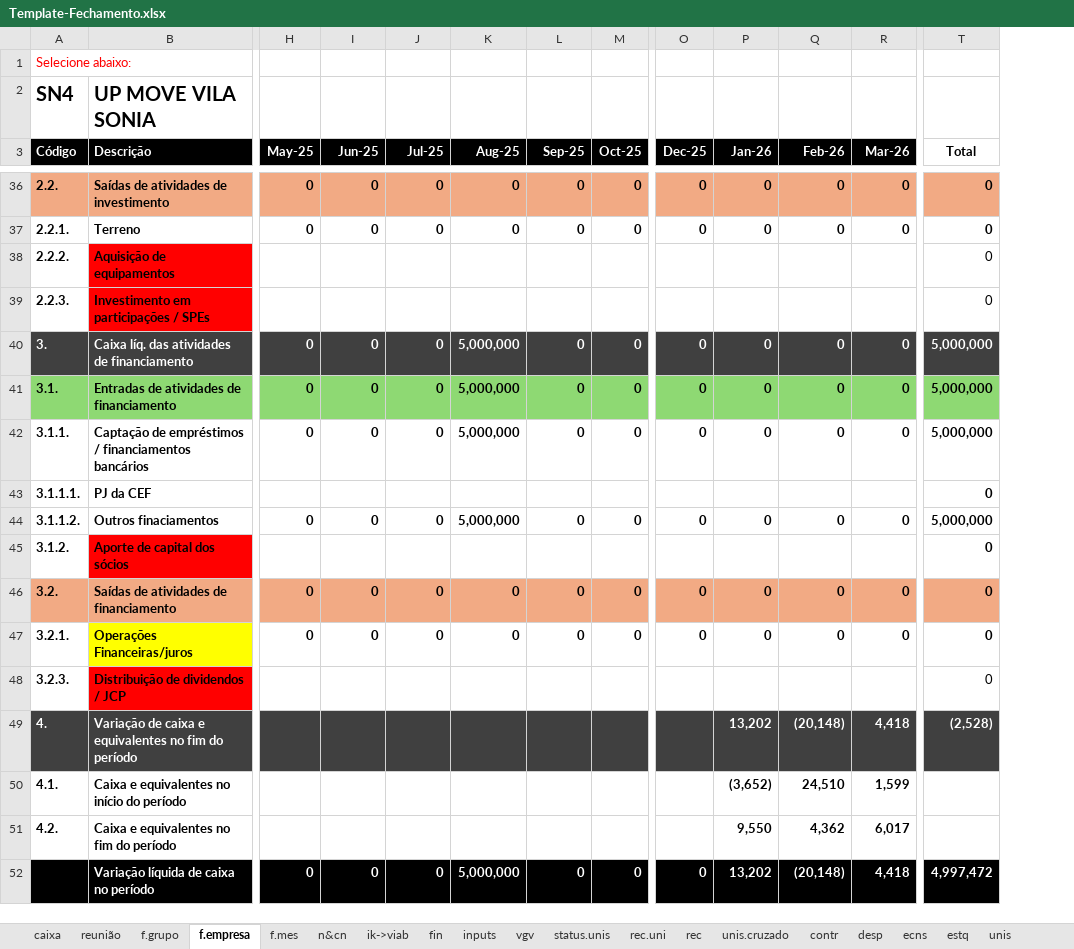
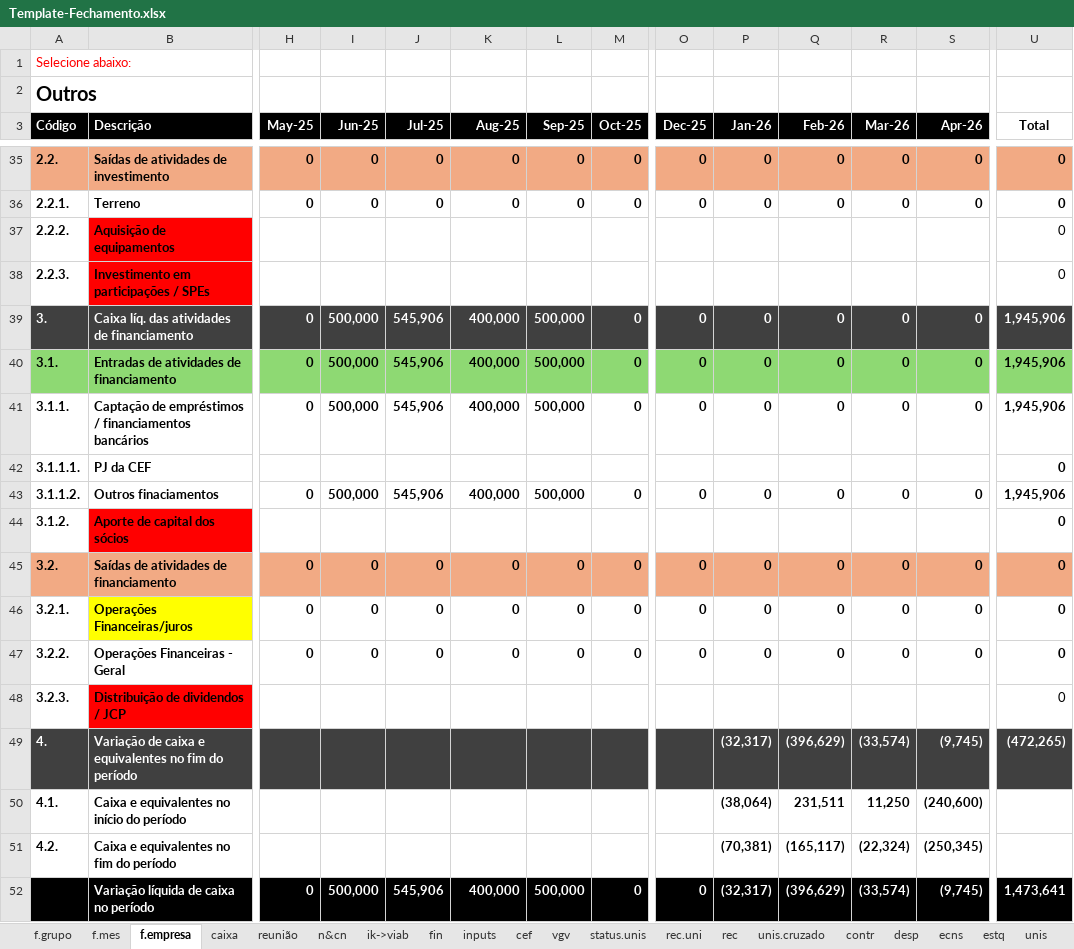
Before and after one commit to vitortaira/amplaGitHub, an Excel workbook: templates/Template-Fechamento.xlsx, sheet f.empresa, drawn as a sheet; only a part is shown, gaps mark what is left out; values as stored, in another font and other column widths than the file's, no borders; removed rows and columns are numbered as before the commit, all else as after; rows hold the shown columns only; the diff covers the shown part only; the diff names each change by its address in the sheet, - before the commit and + after, or states it on an @@ line.

```diff
--- a/templates/Template-Fechamento.xlsx (sheet f.empresa)
+++ b/templates/Template-Fechamento.xlsx (sheet f.empresa)
+sheet tab: cef
@@ sheet tab order changed: f.grupo | f.mes | f.empresa | caixa | reunião | n&cn | ik->viab | fin | inputs | cef | vgv | status.unis | rec.uni | rec | unis.cruzado | contr | desp | ecns | estq | unis @@
+column S (Apr-26), rows 35-46: 0 | 0 |  |  | 0 | 0 | 0 |  | 0 |  | 0 | 0; rows 49-52: (9,745) | (240,600) | (250,345) | (9,745)
-row 2: SN4 | UP MOVE VILA SONIA
+row 2: Outros
-I39:I41 (Jun-25): 0
+I39:I41 (Jun-25): 500,000
-J39:J41 (Jul-25): 0
+J39:J41 (Jul-25): 545,906
-K39:K41 (Aug-25): 5,000,000
+K39:K41 (Aug-25): 400,000
-L39:L41 (Sep-25): 0
+L39:L41 (Sep-25): 500,000
-U39:U41 (Total): 5,000,000
+U39:U41 (Total): 1,945,906
-I43 (Jun-25): 0
+I43 (Jun-25): 500,000
-J43 (Jul-25): 0
+J43 (Jul-25): 545,906
-K43 (Aug-25): 5,000,000
+K43 (Aug-25): 400,000
-L43 (Sep-25): 0
+L43 (Sep-25): 500,000
-U43 (Total): 5,000,000
+U43 (Total): 1,945,906
+row 47: 3.2.2. | Operações Financeiras - Geral | 0 | 0 | 0 | 0 | 0 | 0 | 0 | 0 | 0 | 0 | 0 | 0
-P49 (Jan-26): 13,202
+P49 (Jan-26): (32,317)
-Q49 (Feb-26): (20,148)
+Q49 (Feb-26): (396,629)
-R49 (Mar-26): 4,418
+R49 (Mar-26): (33,574)
-U49 (Total): (2,528)
+U49 (Total): (472,265)
-P50 (Jan-26): (3,652)
+P50 (Jan-26): (38,064)
-Q50 (Feb-26): 24,510
+Q50 (Feb-26): 231,511
-R50 (Mar-26): 1,599
+R50 (Mar-26): 11,250
-P51 (Jan-26): 9,550
+P51 (Jan-26): (70,381)
-Q51 (Feb-26): 4,362
+Q51 (Feb-26): (165,117)
-R51 (Mar-26): 6,017
+R51 (Mar-26): (22,324)
-I52 (Jun-25): 0
+I52 (Jun-25): 500,000
-J52 (Jul-25): 0
+J52 (Jul-25): 545,906
-K52 (Aug-25): 5,000,000
+K52 (Aug-25): 400,000
-L52 (Sep-25): 0
+L52 (Sep-25): 500,000
-P52 (Jan-26): 13,202
+P52 (Jan-26): (32,317)
-Q52 (Feb-26): (20,148)
+Q52 (Feb-26): (396,629)
-R52 (Mar-26): 4,418
+R52 (Mar-26): (33,574)
-U52 (Total): 4,997,472
+U52 (Total): 1,473,641
```
Also changed, not shown: 1 removed row and 15 edited cells elsewhere in this sheet, sheet f.grupo, sheet inputs, sheet f.mes, sheet vgv, sheet ik->viab, sheet n&cn, 2 more sheets, formulas that keep their value, charts or pictures.
